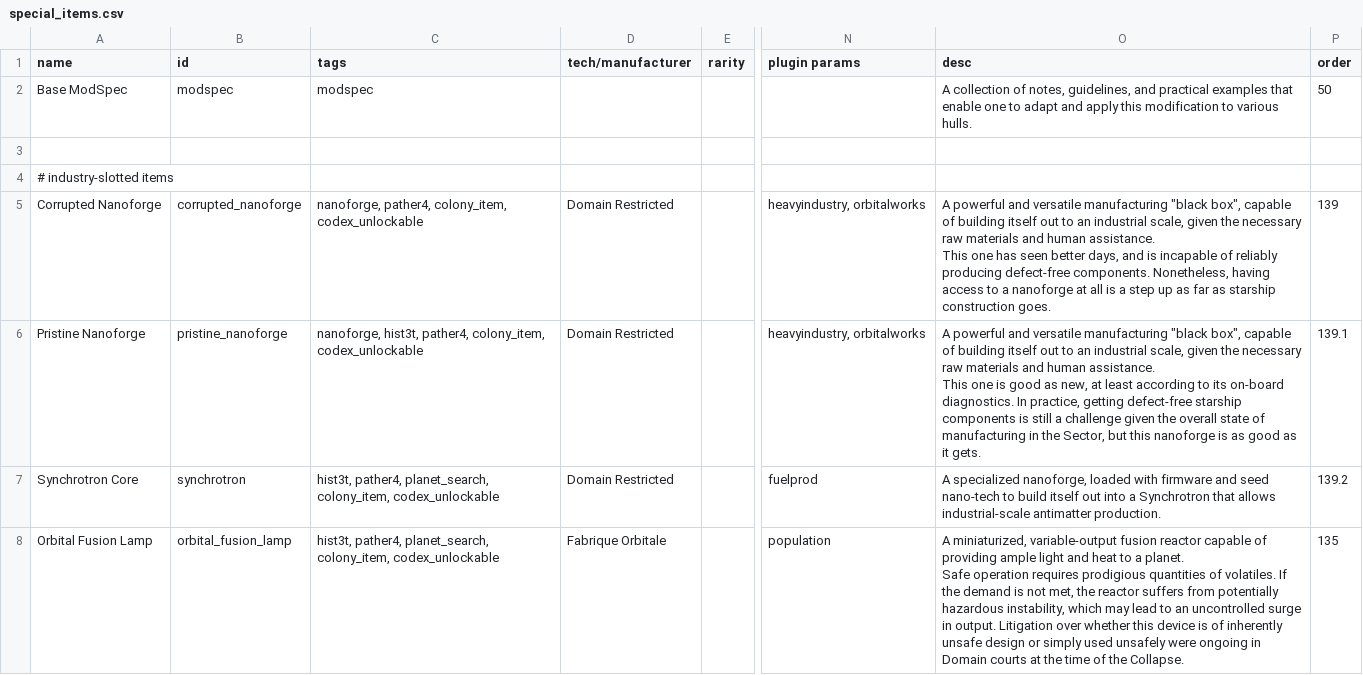
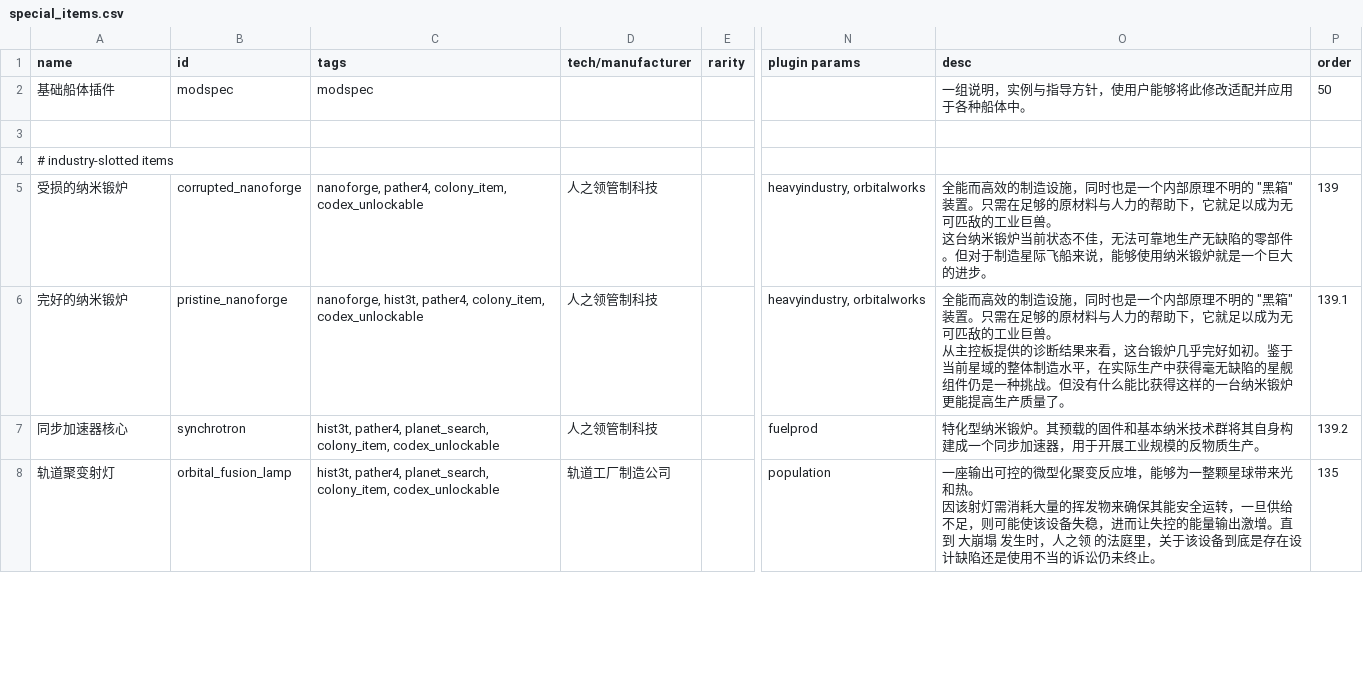
Before and after one commit to TruthOriginem/Starsector-Localization-CN, a CSV file: localization/data/campaign/special_items.csv, drawn as a sheet; only a part is shown, gaps mark what is left out; ↵ is a line break in a cell; the diff covers the shown part only; the diff names each change by its address in the sheet, - before the commit and + after, or states it on an @@ line.

```diff
--- a/localization/data/campaign/special_items.csv
+++ b/localization/data/campaign/special_items.csv
-A2 (name): Base ModSpec
+A2 (name): 基础船体插件
-O2 (desc): A collection of notes, guidelines, and practical examples that enable one to adapt and apply this modification to various hulls.
+O2 (desc): 一组说明，实例与指导方针，使用户能够将此修改适配并应用于各种船体中。
-A5 (name): Corrupted Nanoforge
+A5 (name): 受损的纳米锻炉
-D5:D7 (tech/manufacturer): Domain Restricted
+D5:D7 (tech/manufacturer): 人之领管制科技
-O5 (desc): A powerful and versatile manufacturing "black box", capable of building itself out to an industrial scale, given the necessary raw materials and human assistance. ↵ This one has seen better days, and is incapable of reliably producing defect-free components. Nonetheless, having access to a nanoforge at all is a step up as far as starship construction goes.
+O5 (desc): 全能而高效的制造设施，同时也是一个内部原理不明的 "黑箱" 装置。只需在足够的原材料与人力的帮助下，它就足以成为无可匹敌的工业巨兽。 ↵ 这台纳米锻炉当前状态不佳，无法可靠地生产无缺陷的零部件。但对于制造星际飞船来说，能够使用纳米锻炉就是一个巨大的进步。
-A6 (name): Pristine Nanoforge
+A6 (name): 完好的纳米锻炉
-O6 (desc): A powerful and versatile manufacturing "black box", capable of building itself out to an industrial scale, given the necessary raw materials and human assistance. ↵ This one is good as new, at least according to its on-board diagnostics. In practice, getting defect-free starship components is still a challenge given the overall state of manufacturing in the Sector, but this nanoforge is as good as it gets.
+O6 (desc): 全能而高效的制造设施，同时也是一个内部原理不明的 "黑箱" 装置。只需在足够的原材料与人力的帮助下，它就足以成为无可匹敌的工业巨兽。 ↵ 从主控板提供的诊断结果来看，这台锻炉几乎完好如初。鉴于当前星域的整体制造水平，在实际生产中获得毫无缺陷的星舰组件仍是一种挑战。但没有什么能比获得这样的一台纳米锻炉更能提高生产质量了。
-A7 (name): Synchrotron Core
+A7 (name): 同步加速器核心
-O7 (desc): A specialized nanoforge, loaded with firmware and seed nano-tech to build itself out into a Synchrotron that allows industrial-scale antimatter production.
+O7 (desc): 特化型纳米锻炉。其预载的固件和基本纳米技术群将其自身构建成一个同步加速器，用于开展工业规模的反物质生产。
-A8 (name): Orbital Fusion Lamp
+A8 (name): 轨道聚变射灯
-D8 (tech/manufacturer): Fabrique Orbitale
+D8 (tech/manufacturer): 轨道工厂制造公司
-O8 (desc): A miniaturized, variable-output fusion reactor capable of providing ample light and heat to a planet. ↵ Safe operation requires prodigious quantities of volatiles. If the demand is not met, the reactor suffers from potentially hazardous instability, which may lead to an uncontrolled surge in output. Litigation over whether this device is of inherently unsafe design or simply used unsafely were ongoing in Domain courts at the time of the Collapse.
+O8 (desc): 一座输出可控的微型化聚变反应堆，能够为一整颗星球带来光和热。 ↵ 因该射灯需消耗大量的挥发物来确保其能安全运转，一旦供给不足，则可能使该设备失稳，进而让失控的能量输出激增。直到 大崩塌 发生时，人之领 的法庭里，关于该设备到底是存在设计缺陷还是使用不当的诉讼仍未终止。
```
Also changed, not shown: 68 edited cells elsewhere in this file, localization/data/campaign/market_conditions.csv, localization/data/characters/skills/skill_data.csv, 23 other files.
